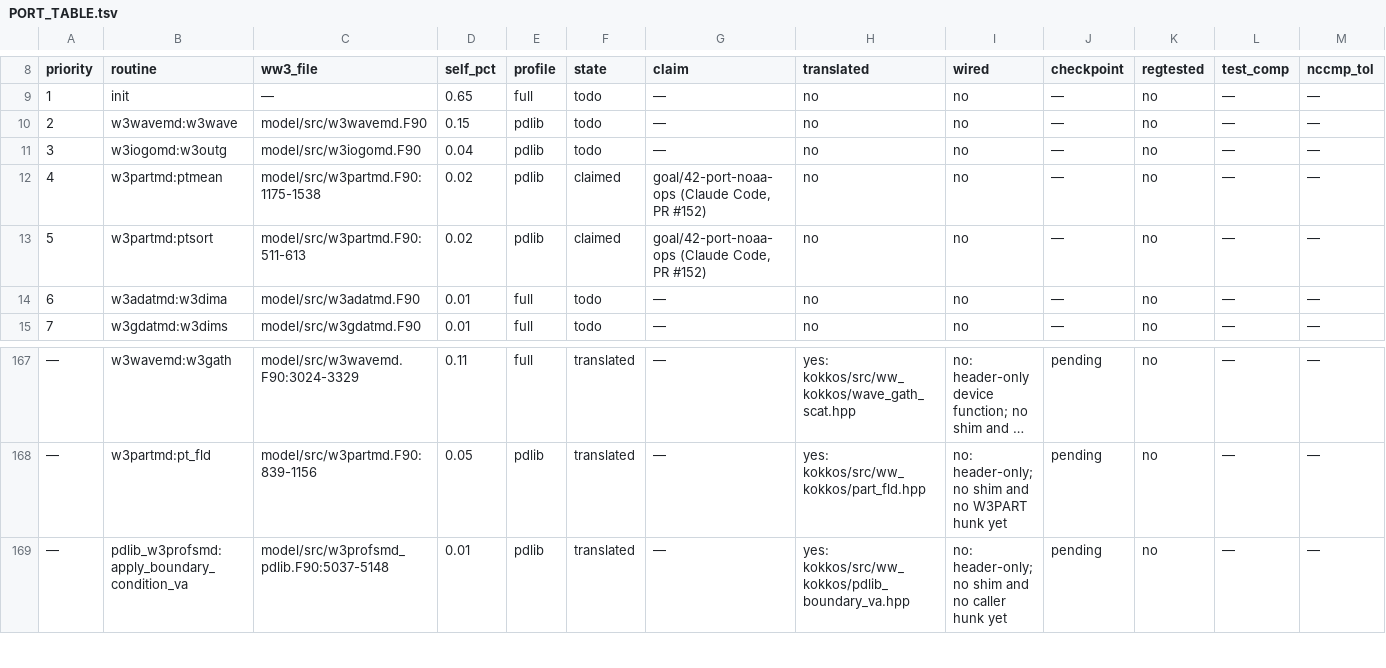
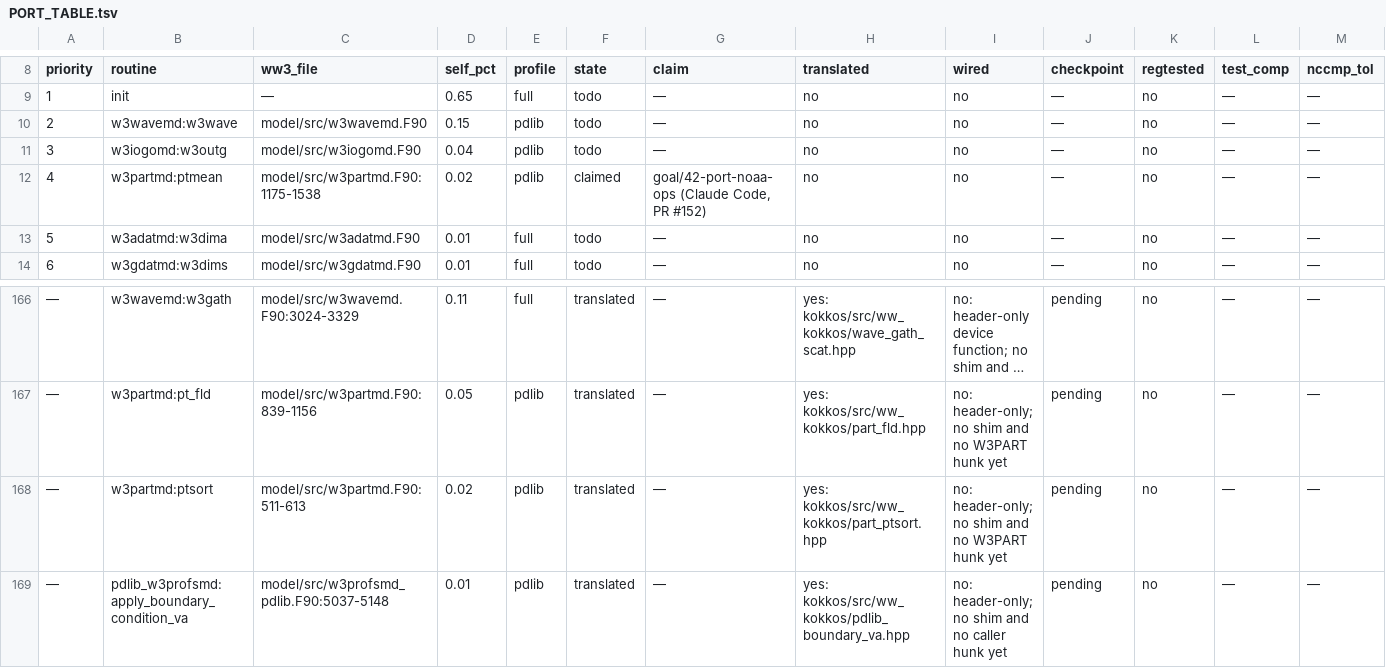
Before and after one commit to h0ffmann/ww3-gpu, a TSV file: kokkos/PORT_TABLE.tsv, drawn as a sheet; only a part is shown, gaps mark what is left out; long unchanged cells end in …; removed rows and columns are numbered as before the commit, all else as after; rows hold the shown columns only; the diff names each change by its address in the sheet, - before the commit and + after, or states it on an @@ line.

```diff
--- a/kokkos/PORT_TABLE.tsv
+++ b/kokkos/PORT_TABLE.tsv
-row 13: 5 | w3partmd:ptsort | model/src/w3partmd.F90:511-613 | 0.02 | pdlib | claimed | goal/42-port-noaa-ops (Claude Code, PR #152) | no | no | — | no | — | —
@@ column A (priority) renumbered between rows 13 and 146 @@
+row 168: — | w3partmd:ptsort | model/src/w3partmd.F90:511-613 | 0.02 | pdlib | translated | — | yes: kokkos/src/ww_kokkos/part_ptsort.hpp | no: header-only; no shim and no W3PART hunk yet | pending | no | — | —
```
Also changed, not shown: kokkos/port_claims.tsv, kokkos/ports.tsv, 5 other files.
